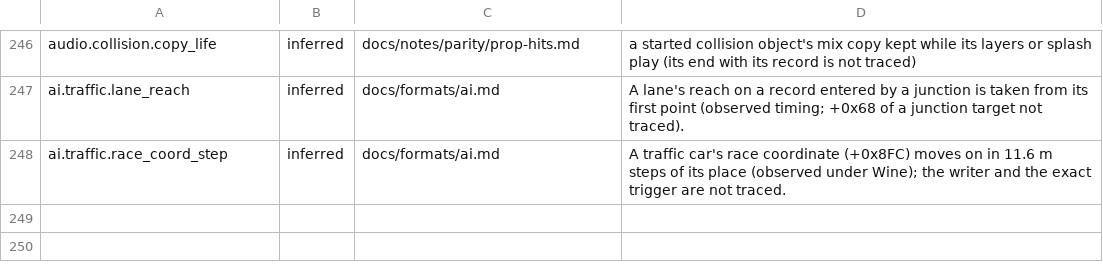
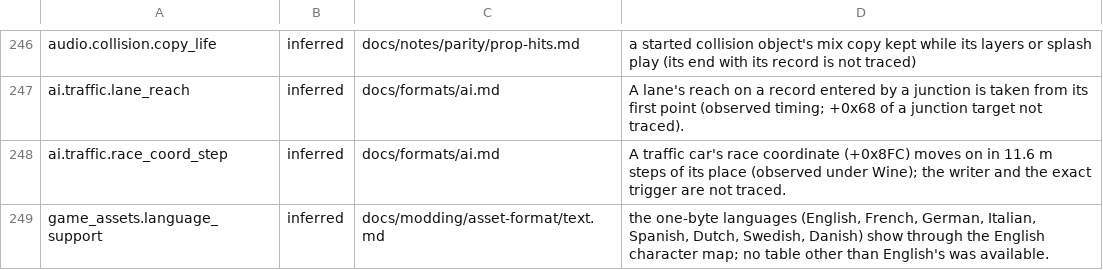
Before and after one commit to j0braun/overbright, a TSV file: docs/provenance.tsv, drawn as a sheet; only a part is shown, gaps mark what is left out.

Commit message:
Language: choose the game's text language (launcher, language.txt, --language)
Signed-off-by: Antonio Montaña <antonio.montana@logixsdigital.com>

```diff
--- a/docs/provenance.tsv
+++ b/docs/provenance.tsv
@@ -248 +248,2 @@ ai.traffic.lane_reach	inferred	docs/formats/ai.md	A lane's reach on a record ent
 ai.traffic.race_coord_step	inferred	docs/formats/ai.md	A traffic car's race coordinate (+0x8FC) moves on in 11.6 m steps of its place (observed under Wine); the writer and the exact trigger are not traced.
+game_assets.language_support	inferred	docs/modding/asset-format/text.md	the one-byte languages (English, French, German, Italian, Spanish, Dutch, Swedish, Danish) show through the English character map; no table other than English's was available.
```
Also changed, not shown: 27 other files.
